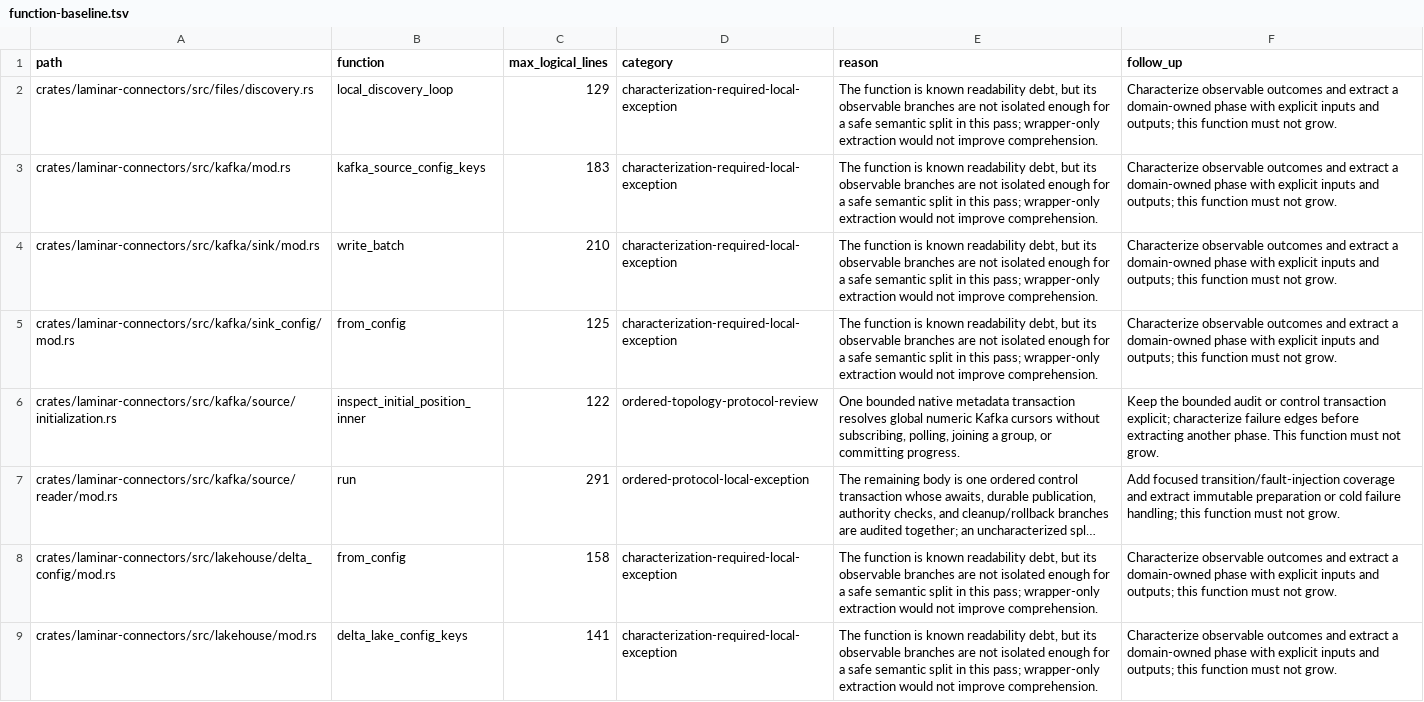
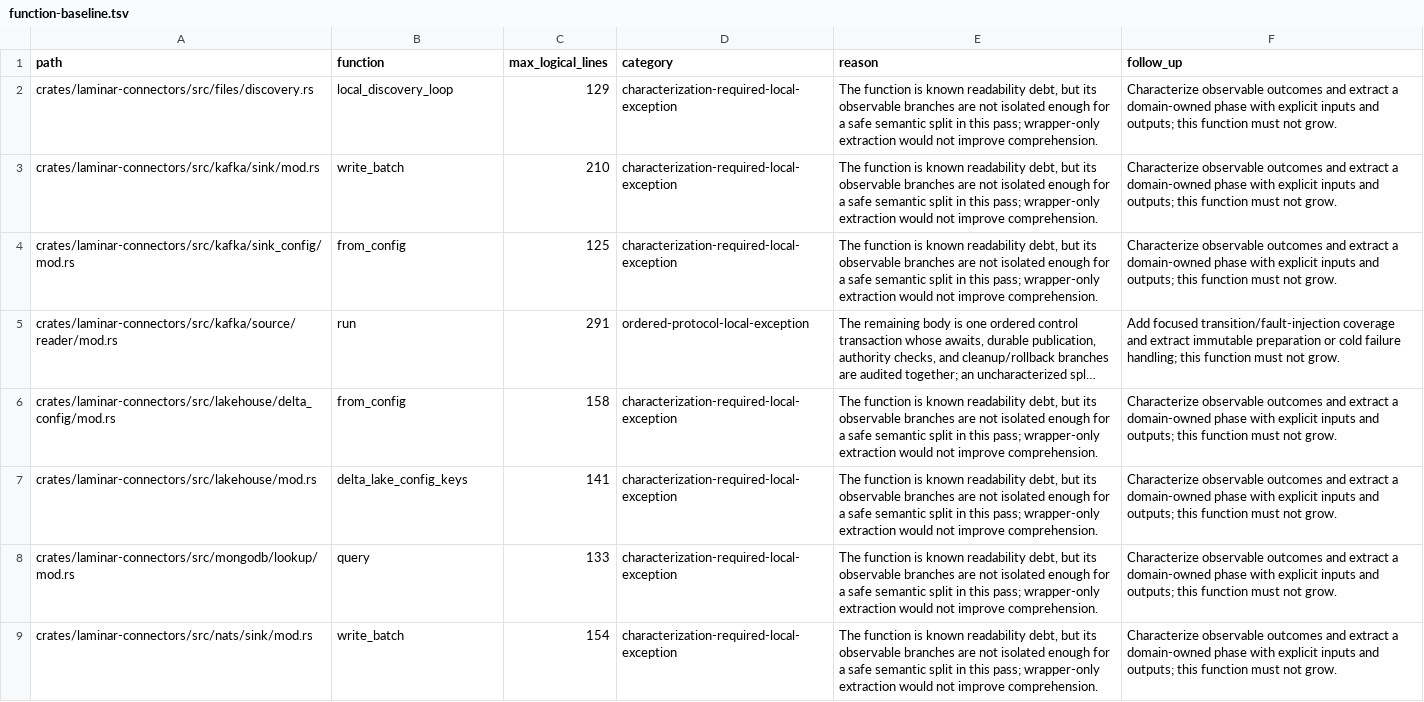
Before and after one commit to KrishnaPG/laminardb, a TSV file: tools/readability-check/function-baseline.tsv, drawn as a sheet; only a part is shown; the shorter side is filled out with more unchanged rows; long unchanged cells end in …; the diff names each change by its address in the sheet, - before the commit and + after, or states it on an @@ line.

Commit message:
feat(process): supervise replay-safe Python and preserve native connector contracts (#566)

```diff
--- a/tools/readability-check/function-baseline.tsv
+++ b/tools/readability-check/function-baseline.tsv
-row 3: crates/laminar-connectors/src/kafka/mod.rs | kafka_source_config_keys | 183 | characterization-required-local-exception | The function is known readability debt, but its observable branches are not isolated enough for a safe semantic split in this pass; wrapper-only extraction would not improve comprehension. | Characterize observable outcomes and extract a domain-owned phase with explicit inputs and outputs; this function must not grow.
-row 6: crates/laminar-connectors/src/kafka/source/initialization.rs | inspect_initial_position_inner | 122 | ordered-topology-protocol-review | One bounded native metadata transaction resolves global numeric Kafka cursors without subscribing, polling, joining a group, or committing progress. | Keep the bounded audit or control transaction explicit; characterize failure edges before extracting another phase. This function must not grow.
```
Also changed, not shown: 55 other files.
